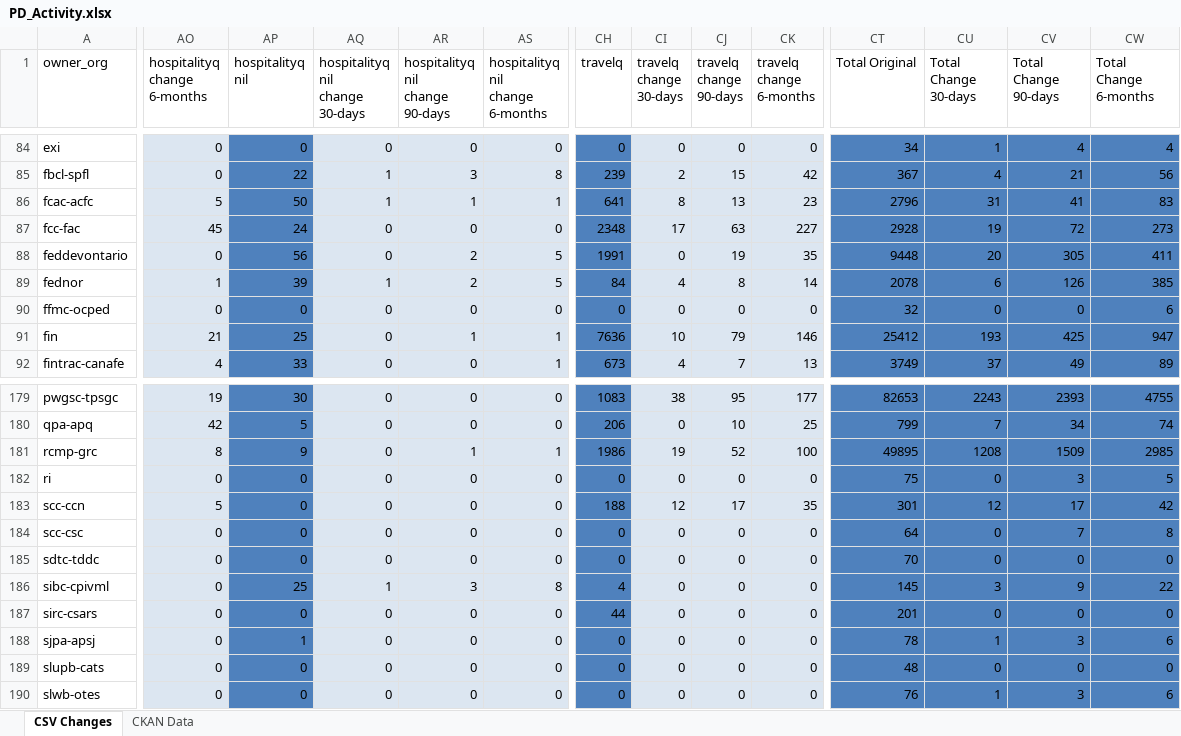
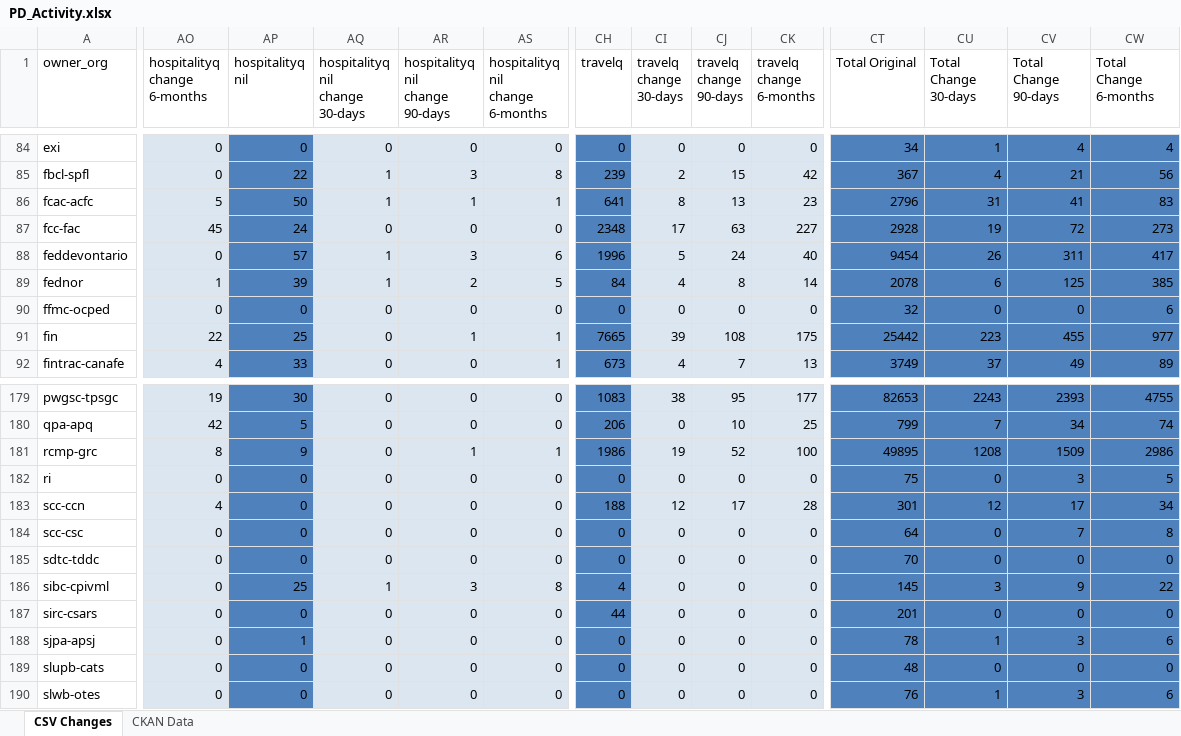
Before and after one commit to PatLittle/analytics-corporate-reporting, an Excel workbook: PD_CHANGES_RPT/PD_Activity.xlsx, sheet CSV Changes, drawn as a sheet; only a part is shown, gaps mark what is left out; values as stored, in another font and other column widths than the file's, no borders; the diff covers the shown part only; the diff names each change by its address in the sheet, - before the commit and + after, or states it on an @@ line.

```diff
--- a/PD_CHANGES_RPT/PD_Activity.xlsx (sheet CSV Changes)
+++ b/PD_CHANGES_RPT/PD_Activity.xlsx (sheet CSV Changes)
-AP88 (hospitalityq nil): 56
+AP88 (hospitalityq nil): 57
-AQ88 (hospitalityq nil change 30-days): 0
+AQ88 (hospitalityq nil change 30-days): 1
-AR88 (hospitalityq nil change 90-days): 2
+AR88 (hospitalityq nil change 90-days): 3
-AS88 (hospitalityq nil change 6-months): 5
+AS88 (hospitalityq nil change 6-months): 6
-CH88 (travelq): 1991
+CH88 (travelq): 1996
-CI88 (travelq change 30-days): 0
+CI88 (travelq change 30-days): 5
-CJ88 (travelq change 90-days): 19
+CJ88 (travelq change 90-days): 24
-CK88 (travelq change 6-months): 35
+CK88 (travelq change 6-months): 40
-CT88 (Total Original): 9448
+CT88 (Total Original): 9454
-CU88 (Total Change 30-days): 20
+CU88 (Total Change 30-days): 26
-CV88 (Total Change 90-days): 305
+CV88 (Total Change 90-days): 311
-CW88 (Total Change 6-months): 411
+CW88 (Total Change 6-months): 417
-CV89 (Total Change 90-days): 126
+CV89 (Total Change 90-days): 125
-AO91 (hospitalityq change 6-months): 21
+AO91 (hospitalityq change 6-months): 22
-CH91 (travelq): 7636
+CH91 (travelq): 7665
-CI91 (travelq change 30-days): 10
+CI91 (travelq change 30-days): 39
-CJ91 (travelq change 90-days): 79
+CJ91 (travelq change 90-days): 108
-CK91 (travelq change 6-months): 146
+CK91 (travelq change 6-months): 175
-CT91 (Total Original): 25412
+CT91 (Total Original): 25442
-CU91 (Total Change 30-days): 193
+CU91 (Total Change 30-days): 223
-CV91 (Total Change 90-days): 425
+CV91 (Total Change 90-days): 455
-CW91 (Total Change 6-months): 947
+CW91 (Total Change 6-months): 977
-CW181 (Total Change 6-months): 2985
+CW181 (Total Change 6-months): 2986
-AO183 (hospitalityq change 6-months): 5
+AO183 (hospitalityq change 6-months): 4
-CK183 (travelq change 6-months): 35
+CK183 (travelq change 6-months): 28
-CW183 (Total Change 6-months): 42
+CW183 (Total Change 6-months): 34
```
Also changed, not shown: 303 edited cells elsewhere in this sheet, sheet CKAN Data, 2 other files.
